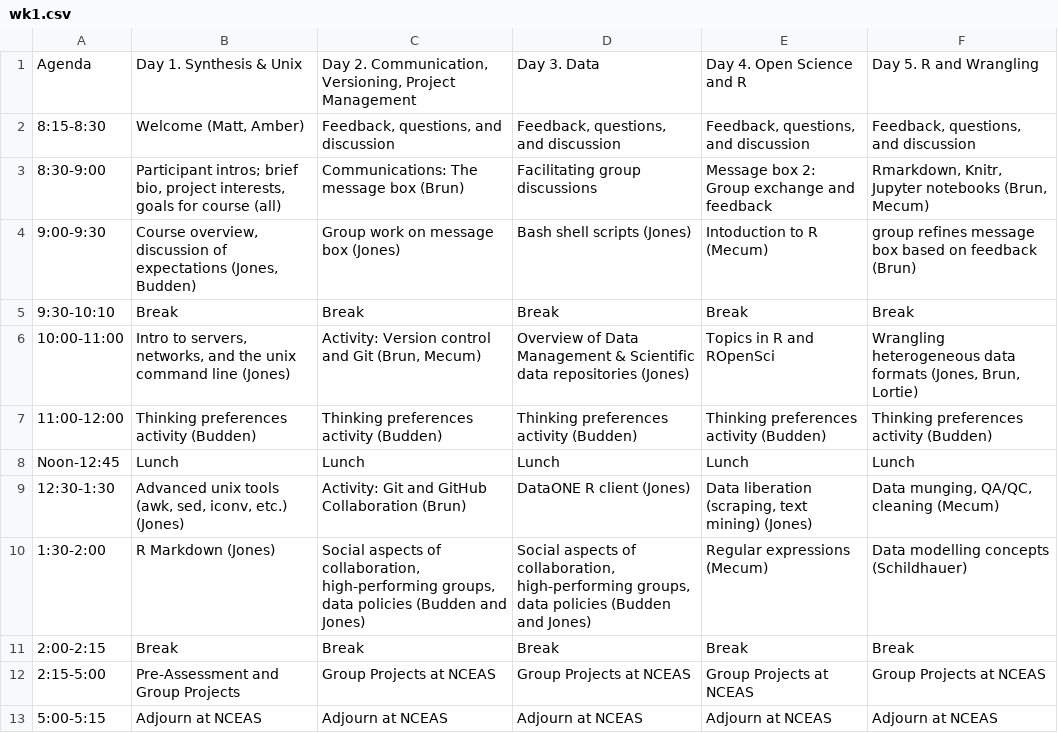
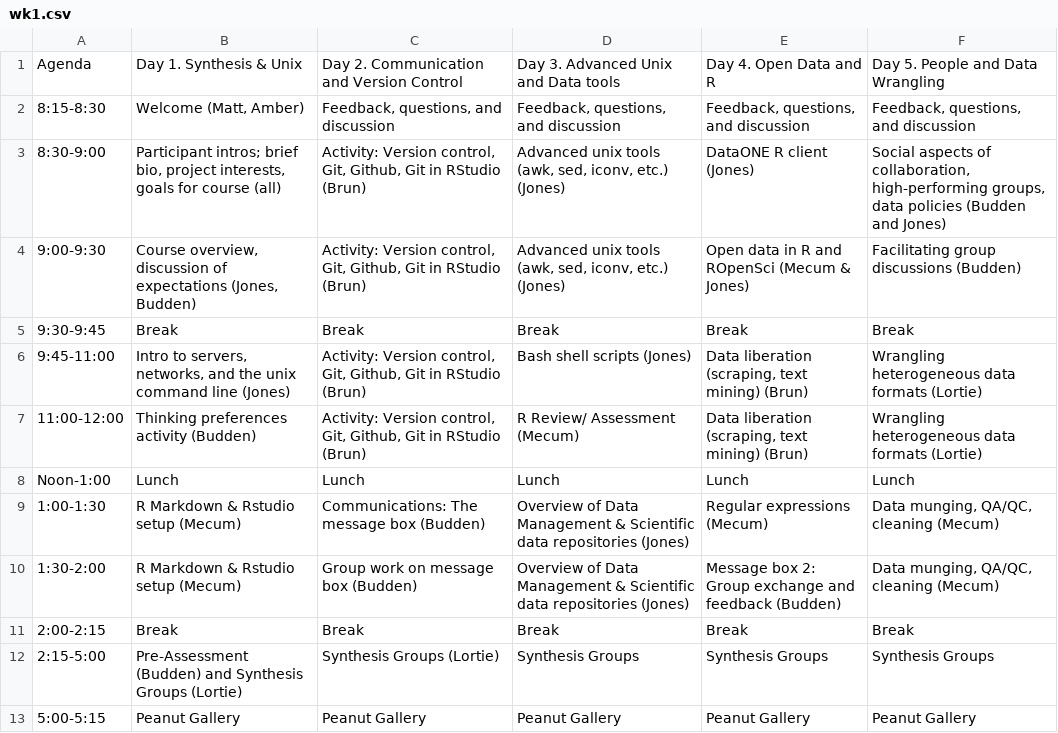
Before and after one commit to NCEAS/oss-2017, a CSV file: schedule/wk1.csv, drawn as a sheet.

Commit message:
Revised OSS schedule.
Worked on improved logical order, better timing for sessions, and better spread of responsibilities. Needs instructor review.

```diff
--- a/schedule/wk1.csv
+++ b/schedule/wk1.csv
@@ -1,13 +1,13 @@
-Agenda,Day 1. Synthesis & Unix,"Day 2. Communication, Versioning, Project Management",Day 3. Data,Day 4. Open Science and R,Day 5. R and Wrangling
+Agenda,Day 1. Synthesis & Unix,Day 2. Communication and Version Control,Day 3. Advanced Unix and Data tools,Day 4. Open Data and R,Day 5. People and Data Wrangling
 8:15-8:30,"Welcome (Matt, Amber)","Feedback, questions, and discussion","Feedback, questions, and discussion","Feedback, questions, and discussion","Feedback, questions, and discussion"
-8:30-9:00,"Participant intros; brief bio, project interests, goals for course (all)",Communications: The message box (Brun),Facilitating group discussions,Message box 2: Group exchange and feedback,"Rmarkdown, Knitr, Jupyter notebooks (Brun, Mecum)"
-9:00-9:30,"Course overview, discussion of expectations (Jones, Budden)",Group work on message box (Jones),Bash shell scripts (Jones),Intoduction to R (Mecum),group refines message box based on feedback (Brun)
-9:30-10:10,Break,Break,Break,Break,Break
-10:00-11:00,"Intro to servers, networks, and the unix command line (Jones)","Activity: Version control and Git (Brun, Mecum)",Overview of Data Management & Scientific data repositories (Jones),Topics in R and ROpenSci,"Wrangling heterogeneous data formats (Jones, Brun, Lortie)"
-11:00-12:00,Thinking preferences activity (Budden),Thinking preferences activity (Budden),Thinking preferences activity (Budden),Thinking preferences activity (Budden),Thinking preferences activity (Budden)
-Noon-12:45,Lunch,Lunch,Lunch,Lunch,Lunch
-12:30-1:30,"Advanced unix tools (awk, sed, iconv, etc.) (Jones)",Activity: Git and GitHub Collaboration (Brun),DataONE R client (Jones),"Data liberation (scraping, text mining) (Jones)","Data  munging, QA/QC, cleaning (Mecum)"
-1:30-2:00,R Markdown (Jones),"Social aspects of collaboration, high-performing groups, data policies (Budden and Jones)","Social aspects of collaboration, high-performing groups, data policies (Budden and Jones)",Regular expressions (Mecum),Data modelling concepts (Schildhauer)
+8:30-9:00,"Participant intros; brief bio, project interests, goals for course (all)","Activity: Version control, Git, Github, Git in RStudio (Brun)","Advanced unix tools (awk, sed, iconv, etc.) (Jones)",DataONE R client (Jones),"Social aspects of collaboration, high-performing groups, data policies (Budden and Jones)"
+9:00-9:30,"Course overview, discussion of expectations (Jones, Budden)","Activity: Version control, Git, Github, Git in RStudio (Brun)","Advanced unix tools (awk, sed, iconv, etc.) (Jones)",Open data in R and ROpenSci (Mecum & Jones),Facilitating group discussions (Budden)
+9:30-9:45,Break,Break,Break,Break,Break
+9:45-11:00,"Intro to servers, networks, and the unix command line (Jones)","Activity: Version control, Git, Github, Git in RStudio (Brun)",Bash shell scripts (Jones),"Data liberation (scraping, text mining) (Brun)",Wrangling heterogeneous data formats  (Lortie)
+11:00-12:00,Thinking preferences activity (Budden),"Activity: Version control, Git, Github, Git in RStudio (Brun)",R Review/ Assessment (Mecum),"Data liberation (scraping, text mining) (Brun)",Wrangling heterogeneous data formats (Lortie)
+Noon-1:00,Lunch,Lunch,Lunch,Lunch,Lunch
+1:00-1:30,R Markdown & Rstudio setup (Mecum),Communications: The message box (Budden),Overview of Data Management & Scientific data repositories (Jones),Regular expressions (Mecum),"Data  munging, QA/QC, cleaning (Mecum)"
+1:30-2:00,R Markdown & Rstudio setup (Mecum),Group work on message box (Budden),Overview of Data Management & Scientific data repositories (Jones),Message box 2: Group exchange and feedback (Budden),"Data  munging, QA/QC, cleaning (Mecum)"
 2:00-2:15,Break,Break,Break,Break,Break
-2:15-5:00,Pre-Assessment and Group Projects,Group Projects at NCEAS,Group Projects at NCEAS,Group Projects at NCEAS,Group Projects at NCEAS
-5:00-5:15,Adjourn at NCEAS,Adjourn at NCEAS,Adjourn at NCEAS,Adjourn at NCEAS,Adjourn at NCEAS
+2:15-5:00,Pre-Assessment (Budden) and Synthesis Groups (Lortie),Synthesis Groups (Lortie),Synthesis Groups,Synthesis Groups,Synthesis Groups
+5:00-5:15,Peanut Gallery,Peanut Gallery,Peanut Gallery,Peanut Gallery,Peanut Gallery
```
Also changed, not shown: schedule/wk2.csv, schedule/wk3.csv.
